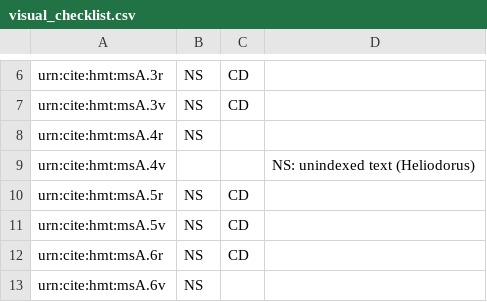
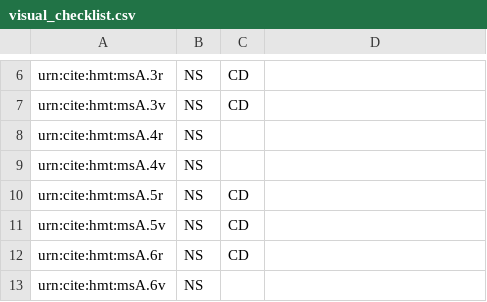
Before and after one commit to hmteditors/acmecleaners, a CSV file: visual_checklist.csv, drawn as a sheet; only a part is shown, gaps mark what is left out.

Commit message:
Add Heliodorus

```diff
--- a/visual_checklist.csv
+++ b/visual_checklist.csv
@@ -8,3 +8,3 @@ urn:cite:hmt:msA.3v,NS,CD,
 urn:cite:hmt:msA.4r,NS,,
-urn:cite:hmt:msA.4v,,,NS: unindexed text (Heliodorus)
+urn:cite:hmt:msA.4v,NS,,
 urn:cite:hmt:msA.5r,NS,CD,
```
